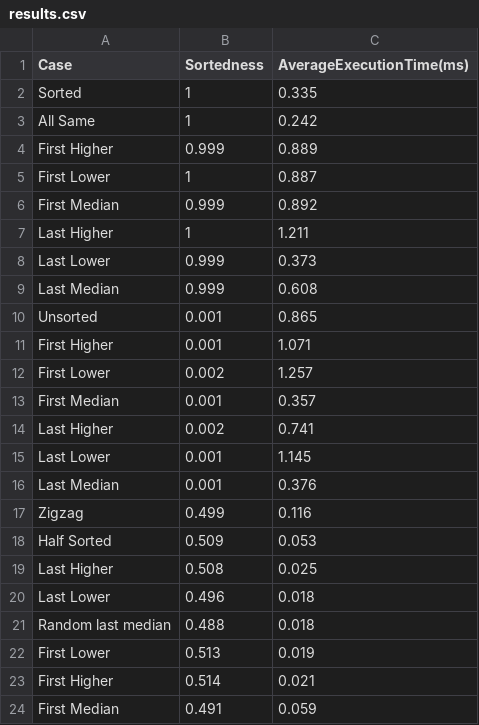
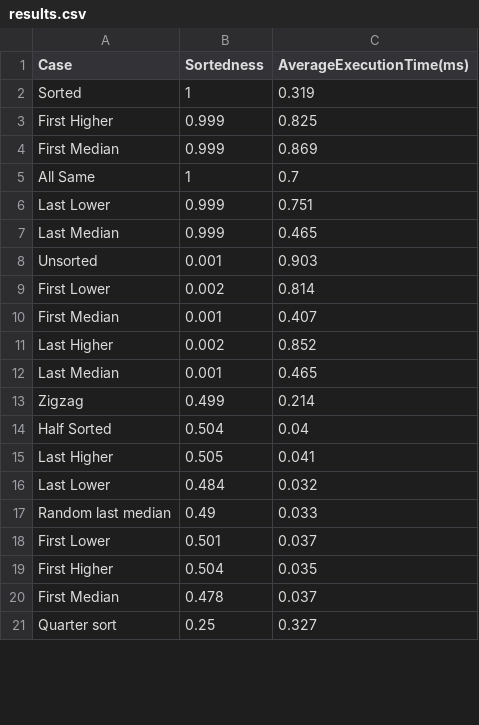
Before and after one commit to benhhack/Quick-Sort-Pathological-Case-Analysis, a CSV file: results.csv, drawn as a sheet; only a part is shown; the diff covers the shown part only.

```diff
--- a/results.csv
+++ b/results.csv
@@ -1,24 +1,21 @@
 Case,Sortedness,AverageExecutionTime(ms)
-Sorted,1,0.335
-All Same,1,0.242
-First Higher,0.999,0.889
-First Lower,1,0.887
-First Median,0.999,0.892
-Last Higher,1,1.211
-Last Lower,0.999,0.373
-Last Median,0.999,0.608
-Unsorted,0.001,0.865
-First Higher,0.001,1.071
-First Lower,0.002,1.257
-First Median,0.001,0.357
-Last Higher,0.002,0.741
-Last Lower,0.001,1.145
-Last Median,0.001,0.376
-Zigzag,0.499,0.116
-Half Sorted,0.509,0.053
-Last Higher,0.508,0.025
-Last Lower,0.496,0.018
-Random last median,0.488,0.018
-First Lower,0.513,0.019
-First Higher,0.514,0.021
-First Median,0.491,0.059
+Sorted,1,0.319
+First Higher,0.999,0.825
+First Median,0.999,0.869
+All Same,1,0.7
+Last Lower,0.999,0.751
+Last Median,0.999,0.465
+Unsorted,0.001,0.903
+First Lower,0.002,0.814
+First Median,0.001,0.407
+Last Higher,0.002,0.852
+Last Median,0.001,0.465
+Zigzag,0.499,0.214
+Half Sorted,0.504,0.04
+Last Higher,0.505,0.041
+Last Lower,0.484,0.032
+Random last median,0.49,0.033
+First Lower,0.501,0.037
+First Higher,0.504,0.035
+First Median,0.478,0.037
+Quarter sort,0.25,0.327
```
Also changed, not shown: 6 added rows, 7 removed rows and 7 edited cells elsewhere in this file, 5 other files.
